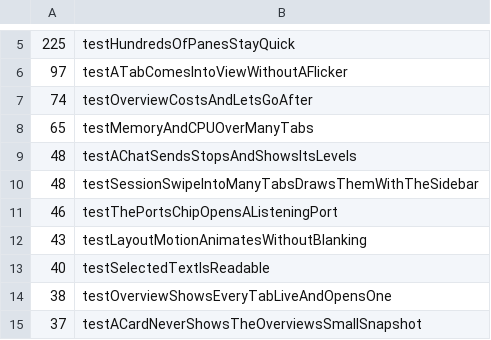
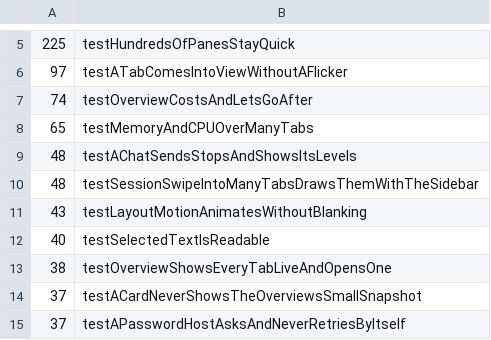
Before and after one commit to hkandala/oriel, a TSV file: scripts/test-times.tsv, drawn as a sheet; only a part is shown, gaps mark what is left out; the shorter side is filled out with more unchanged rows; the diff names each change by its address in the sheet, - before the commit and + after, or states it on an @@ line.

Commit message:
refactor(browser): remove the ports chip and its port listing
Item 2 of phase 40: the user saw no value in it. The SOCKS forward stays.

```diff
--- a/scripts/test-times.tsv
+++ b/scripts/test-times.tsv
-row 11: 46 | testThePortsChipOpensAListeningPort
```
Also changed, not shown: 5 other files.
